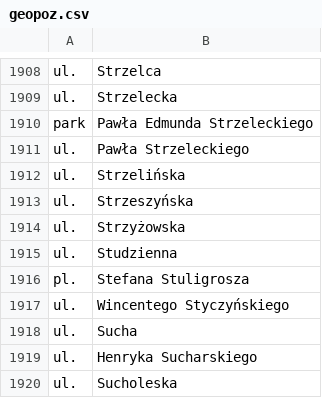
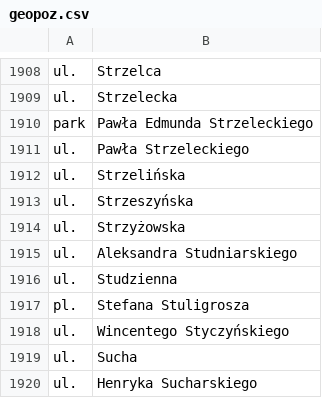
Before and after one commit to macbre/pyrabot, a CSV file: sources/geopoz.csv, drawn as a sheet; only a part is shown, gaps mark what is left out; the shorter side is filled out with more unchanged rows; the diff names each change by its address in the sheet, - before the commit and + after, or states it on an @@ line.

Commit message:
geopoz: nowe dane
+ Ulica Aleksandra Studniarskiego

```diff
--- a/sources/geopoz.csv
+++ b/sources/geopoz.csv
+row 1915: ul. | Aleksandra Studniarskiego
```
Also changed, not shown: sources/kody-pocztowe.csv, 2 other files.
